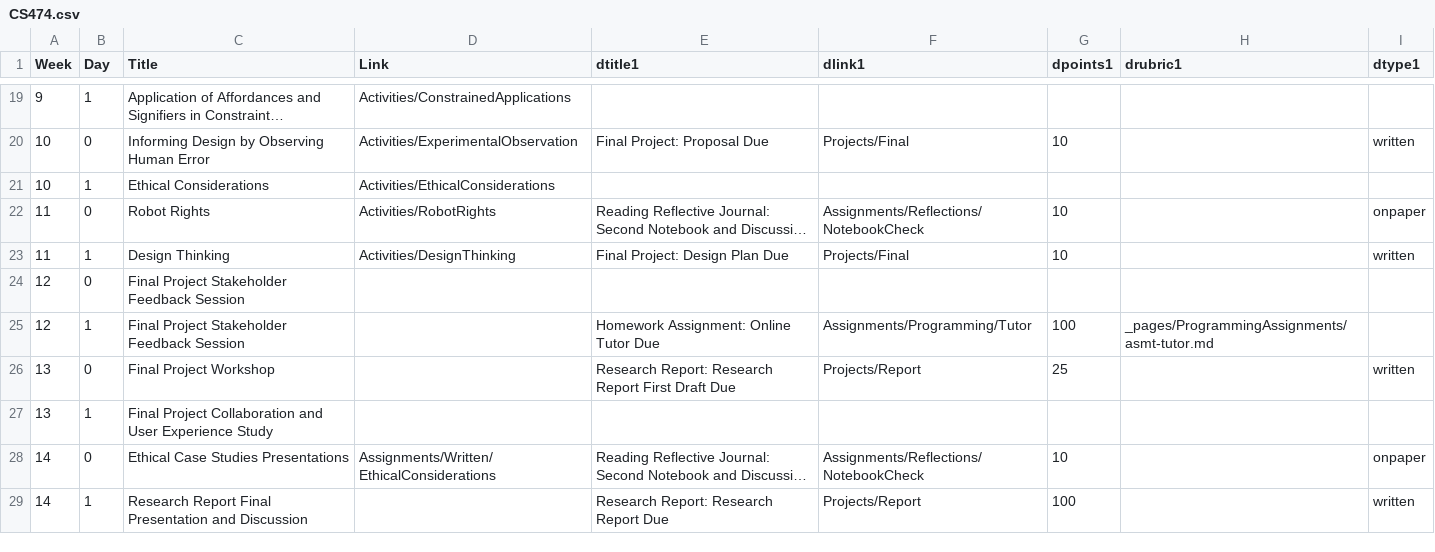
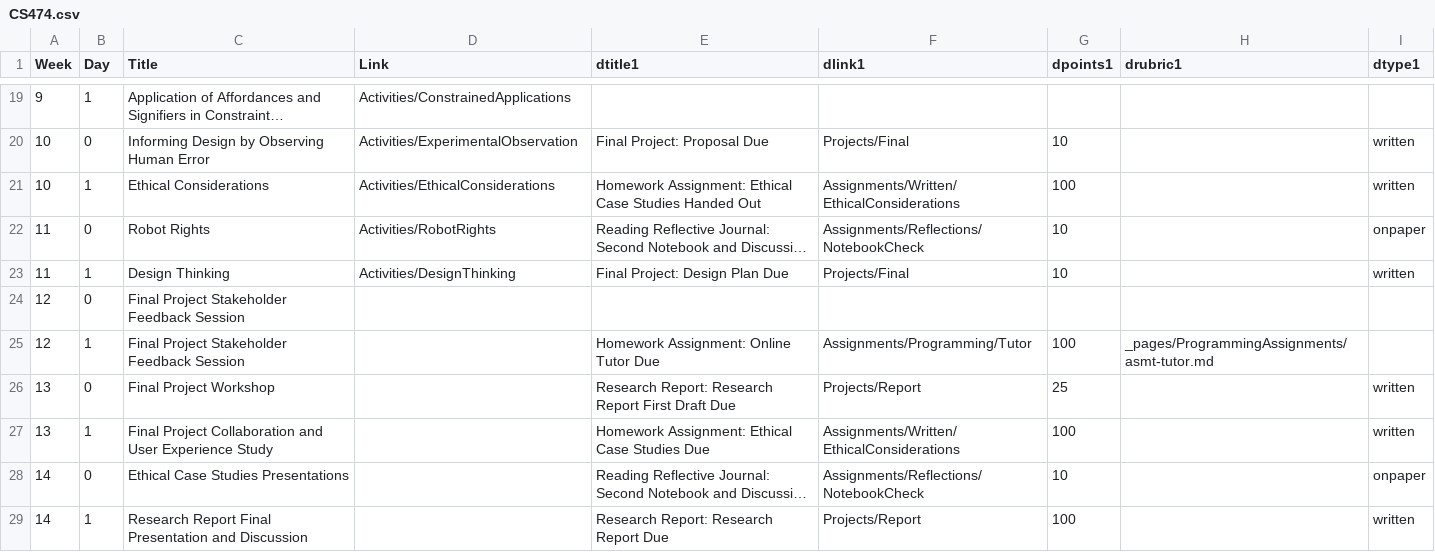
Before and after one commit to BillJr99/Ursinus-CS474, a CSV file: _pages/CS474.csv, drawn as a sheet; only a part is shown, gaps mark what is left out; long unchanged cells end in …; the diff names each change by its address in the sheet, - before the commit and + after, or states it on an @@ line.

Commit message:
Page broken links and adding ethical case study assignment

```diff
--- a/_pages/CS474.csv
+++ b/_pages/CS474.csv
-E21 (dtitle1): (empty)
+E21 (dtitle1): Homework Assignment: Ethical Case Studies Handed Out
-F21 (dlink1): (empty)
+F21 (dlink1): Assignments/Written/EthicalConsiderations
-G21 (dpoints1): (empty)
+G21 (dpoints1): 100
-I21 (dtype1): (empty)
+I21 (dtype1): written
-E27 (dtitle1): (empty)
+E27 (dtitle1): Homework Assignment: Ethical Case Studies Due
-F27 (dlink1): (empty)
+F27 (dlink1): Assignments/Written/EthicalConsiderations
-G27 (dpoints1): (empty)
+G27 (dpoints1): 100
-I27 (dtype1): (empty)
+I27 (dtype1): written
-D28 (Link): Assignments/Written/EthicalConsiderations
+D28 (Link): (empty)
```
Also changed, not shown: 4 other files.
